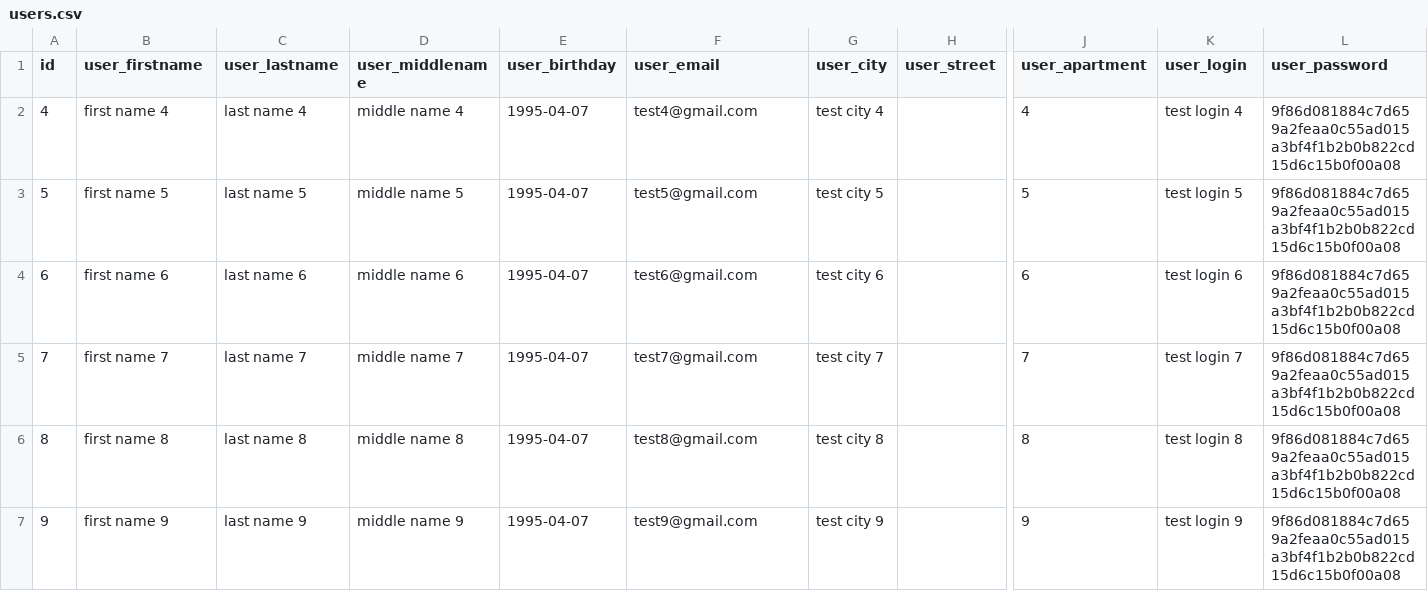
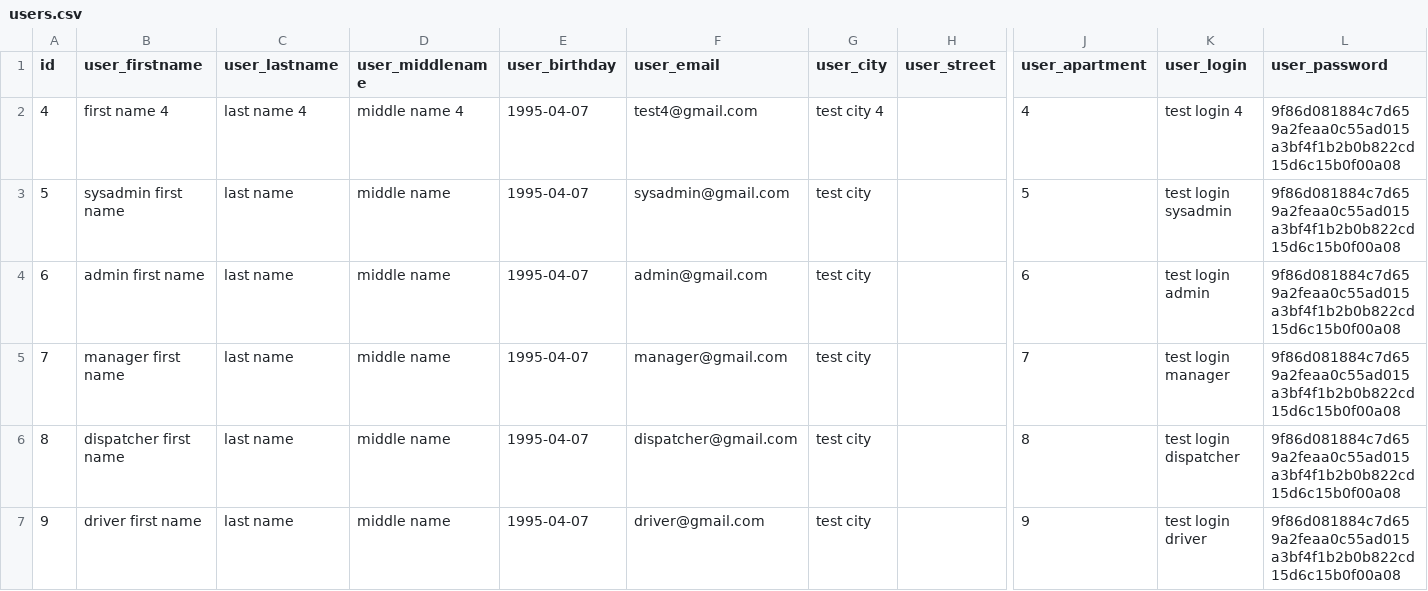
Before and after one commit to Strelts0v/Trucking, a CSV file: server/src/main/resources/config/liquibase/users.csv, drawn as a sheet; only a part is shown, gaps mark what is left out; the diff covers the shown part only; the diff names each change by its address in the sheet, - before the commit and + after, or states it on an @@ line.

```diff
--- a/server/src/main/resources/config/liquibase/users.csv
+++ b/server/src/main/resources/config/liquibase/users.csv
-B3 (user_firstname): first name 5
+B3 (user_firstname): sysadmin first name
-C3 (user_lastname): last name 5
+C3 (user_lastname): last name
-D3 (user_middlename): middle name 5
+D3 (user_middlename): middle name
-F3 (user_email): test5@gmail.com
+F3 (user_email): sysadmin@gmail.com
-G3 (user_city): test city 5
+G3 (user_city): test city
-K3 (user_login): test login 5
+K3 (user_login): test login sysadmin
-B4 (user_firstname): first name 6
+B4 (user_firstname): admin first name
-C4 (user_lastname): last name 6
+C4 (user_lastname): last name
-D4 (user_middlename): middle name 6
+D4 (user_middlename): middle name
-F4 (user_email): test6@gmail.com
+F4 (user_email): admin@gmail.com
-G4 (user_city): test city 6
+G4 (user_city): test city
-K4 (user_login): test login 6
+K4 (user_login): test login admin
-B5 (user_firstname): first name 7
+B5 (user_firstname): manager first name
-C5 (user_lastname): last name 7
+C5 (user_lastname): last name
-D5 (user_middlename): middle name 7
+D5 (user_middlename): middle name
-F5 (user_email): test7@gmail.com
+F5 (user_email): manager@gmail.com
-G5 (user_city): test city 7
+G5 (user_city): test city
-K5 (user_login): test login 7
+K5 (user_login): test login manager
-B6 (user_firstname): first name 8
+B6 (user_firstname): dispatcher first name
-C6 (user_lastname): last name 8
+C6 (user_lastname): last name
-D6 (user_middlename): middle name 8
+D6 (user_middlename): middle name
-F6 (user_email): test8@gmail.com
+F6 (user_email): dispatcher@gmail.com
-G6 (user_city): test city 8
+G6 (user_city): test city
-K6 (user_login): test login 8
+K6 (user_login): test login dispatcher
-B7 (user_firstname): first name 9
+B7 (user_firstname): driver first name
-C7 (user_lastname): last name 9
+C7 (user_lastname): last name
-D7 (user_middlename): middle name 9
+D7 (user_middlename): middle name
-F7 (user_email): test9@gmail.com
+F7 (user_email): driver@gmail.com
-G7 (user_city): test city 9
+G7 (user_city): test city
-K7 (user_login): test login 9
+K7 (user_login): test login driver
```
Also changed, not shown: 6 removed rows and 12 edited cells elsewhere in this file, 8 other files.
